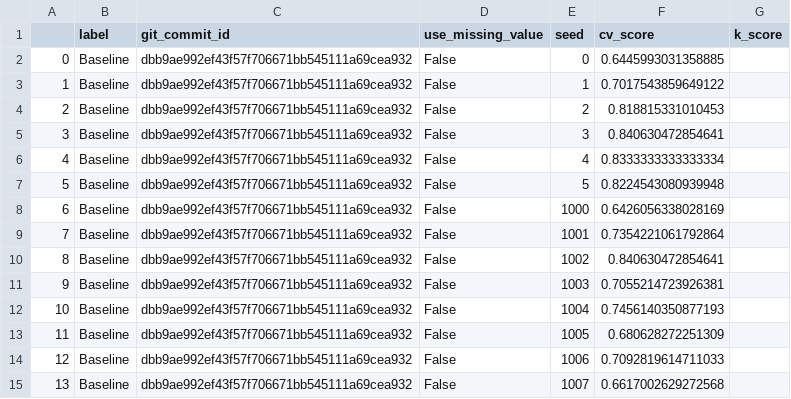
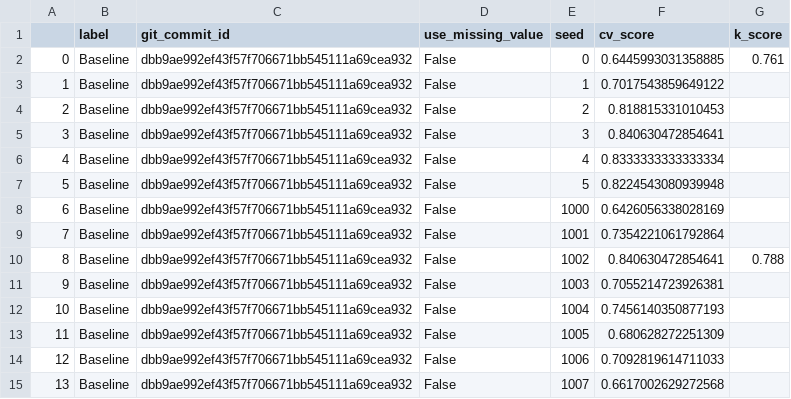
Before and after one commit to jcottaar/flagellar, a CSV file: kaggle_results.csv, drawn as a sheet.

```diff
--- a/kaggle_results.csv
+++ b/kaggle_results.csv
@@ -1,3 +1,3 @@
 ,label,git_commit_id,use_missing_value,seed,cv_score,k_score
-0,Baseline,dbb9ae992ef43f57f706671bb545111a69cea932,False,0,0.6445993031358885,
+0,Baseline,dbb9ae992ef43f57f706671bb545111a69cea932,False,0,0.6445993031358885,0.761
 1,Baseline,dbb9ae992ef43f57f706671bb545111a69cea932,False,1,0.7017543859649122,
@@ -9,3 +9,3 @@
 7,Baseline,dbb9ae992ef43f57f706671bb545111a69cea932,False,1001,0.7354221061792864,
-8,Baseline,dbb9ae992ef43f57f706671bb545111a69cea932,False,1002,0.840630472854641,
+8,Baseline,dbb9ae992ef43f57f706671bb545111a69cea932,False,1002,0.840630472854641,0.788
 9,Baseline,dbb9ae992ef43f57f706671bb545111a69cea932,False,1003,0.7055214723926381,
```
Also changed, not shown: results.csv, 6 other files.
